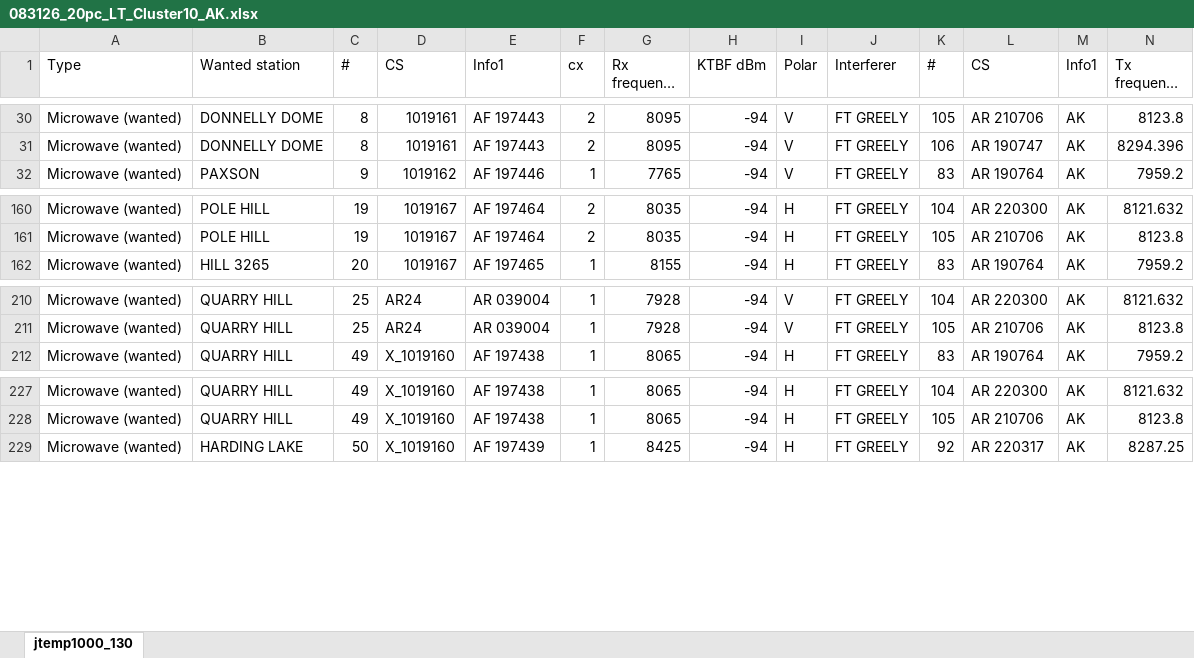
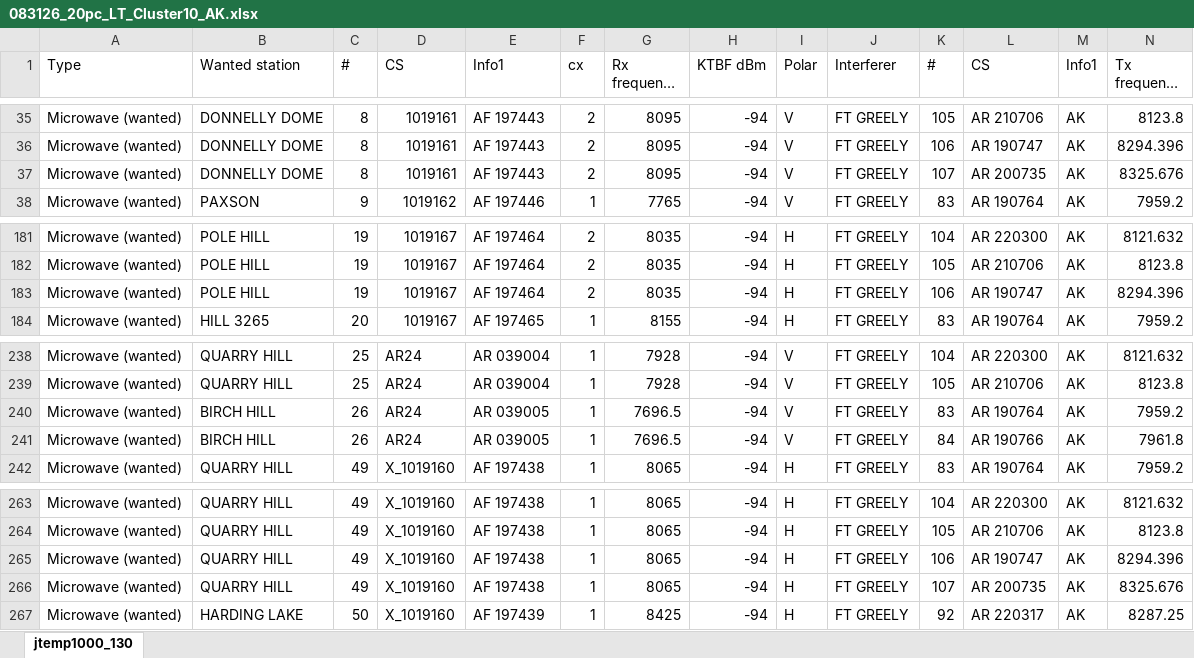
Before and after one commit to rlbollie/HTZ, an Excel workbook: 083126_20pc_LT_Cluster10_AK.xlsx, sheet jtemp1000_130, drawn as a sheet; only a part is shown, gaps mark what is left out; long unchanged cells end in …; values as stored, in another font and other column widths than the file's, no borders; rows hold the shown columns only; the diff covers the shown part only; the diff names each change by its address in the sheet, - before the commit and + after, or states it on an @@ line.

```diff
--- a/083126_20pc_LT_Cluster10_AK.xlsx (sheet jtemp1000_130)
+++ b/083126_20pc_LT_Cluster10_AK.xlsx (sheet jtemp1000_130)
+row 37: Microwave (wanted) | DONNELLY DOME | 8 | 1019161 | AF 197443 | 2 | 8095 | -94 | V | FT GREELY | 107 | AR 200735 | AK | 8325.676
+row 183: Microwave (wanted) | POLE HILL | 19 | 1019167 | AF 197464 | 2 | 8035 | -94 | H | FT GREELY | 106 | AR 190747 | AK | 8294.396
+row 240: Microwave (wanted) | BIRCH HILL | 26 | AR24 | AR 039005 | 1 | 7696.5 | -94 | V | FT GREELY | 83 | AR 190764 | AK | 7959.2
+row 241: Microwave (wanted) | BIRCH HILL | 26 | AR24 | AR 039005 | 1 | 7696.5 | -94 | V | FT GREELY | 84 | AR 190766 | AK | 7961.8
+row 265: Microwave (wanted) | QUARRY HILL | 49 | X_1019160 | AF 197438 | 1 | 8065 | -94 | H | FT GREELY | 106 | AR 190747 | AK | 8294.396
+row 266: Microwave (wanted) | QUARRY HILL | 49 | X_1019160 | AF 197438 | 1 | 8065 | -94 | H | FT GREELY | 107 | AR 200735 | AK | 8325.676
```
Also changed, not shown: 32 added rows elsewhere in this sheet.
